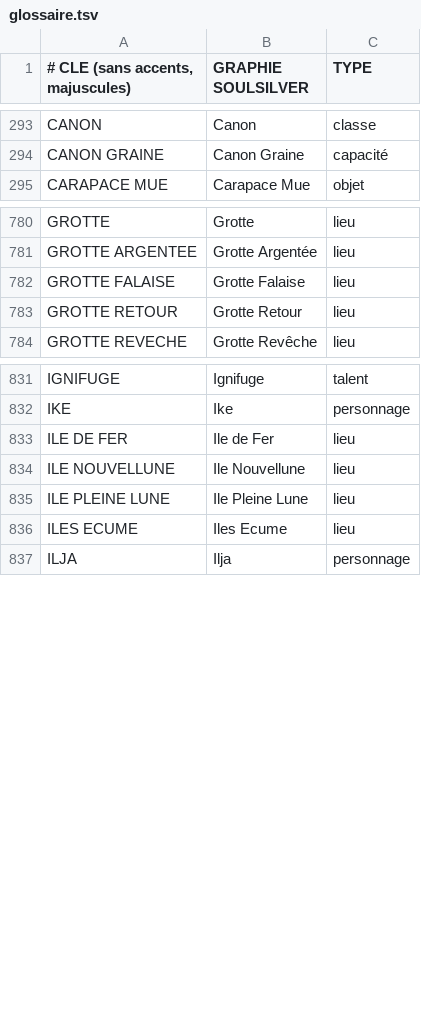
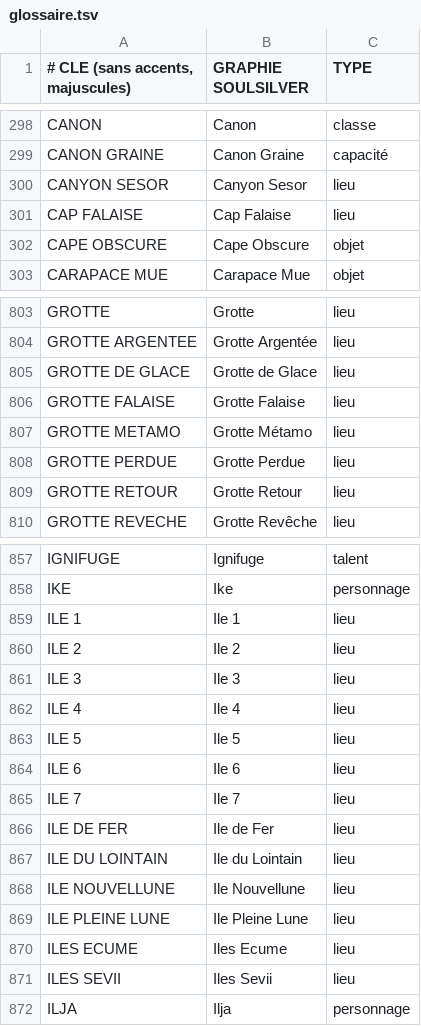
Before and after one commit to tfournier/PokemonHnS-FR, a TSV file: traductions/glossaire.tsv, drawn as a sheet; only a part is shown, gaps mark what is left out; the diff covers the shown part only; the diff names each change by its address in the sheet, - before the commit and + after, or states it on an @@ line.

```diff
--- a/traductions/glossaire.tsv
+++ b/traductions/glossaire.tsv
+row 300: CANYON SESOR | Canyon Sesor | lieu
+row 301: CAP FALAISE | Cap Falaise | lieu
+row 302: CAPE OBSCURE | Cape Obscure | objet
+row 805: GROTTE DE GLACE | Grotte de Glace | lieu
+row 807: GROTTE METAMO | Grotte Métamo | lieu
+row 808: GROTTE PERDUE | Grotte Perdue | lieu
+row 859: ILE 1 | Ile 1 | lieu
+row 860: ILE 2 | Ile 2 | lieu
+row 861: ILE 3 | Ile 3 | lieu
+row 862: ILE 4 | Ile 4 | lieu
+row 863: ILE 5 | Ile 5 | lieu
+row 864: ILE 6 | Ile 6 | lieu
+row 865: ILE 7 | Ile 7 | lieu
+row 867: ILE DU LOINTAIN | Ile du Lointain | lieu
+row 871: ILES SEVII | Iles Sevii | lieu
```
Also changed, not shown: 46 added rows and 3 moved rows elsewhere in this file.
